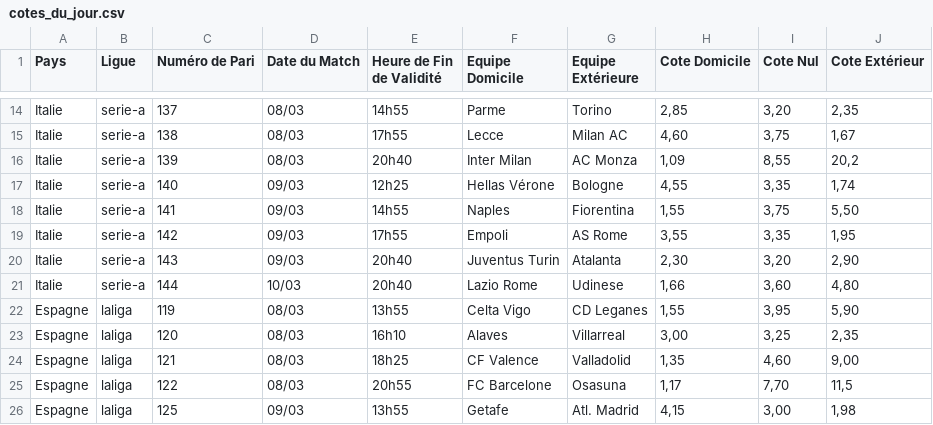
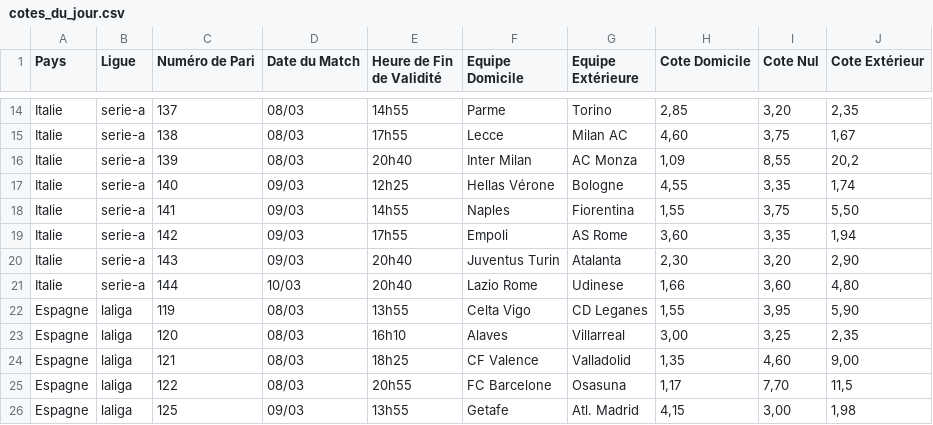
Before and after one commit to Metimer/BetSpotValue, a CSV file: cotes_du_jour.csv, drawn as a sheet; only a part is shown, gaps mark what is left out.

Commit message:
Mise à jour automatique des cotes

```diff
--- a/cotes_du_jour.csv
+++ b/cotes_du_jour.csv
@@ -18,3 +18,3 @@ Italie,serie-a,140,09/03,12h25,Hellas Vérone,Bologne,"4,55","3,35","1,74"
 Italie,serie-a,141,09/03,14h55,Naples,Fiorentina,"1,55","3,75","5,50"
-Italie,serie-a,142,09/03,17h55,Empoli,AS Rome,"3,55","3,35","1,95"
+Italie,serie-a,142,09/03,17h55,Empoli,AS Rome,"3,60","3,35","1,94"
 Italie,serie-a,143,09/03,20h40,Juventus Turin,Atalanta,"2,30","3,20","2,90"
```
